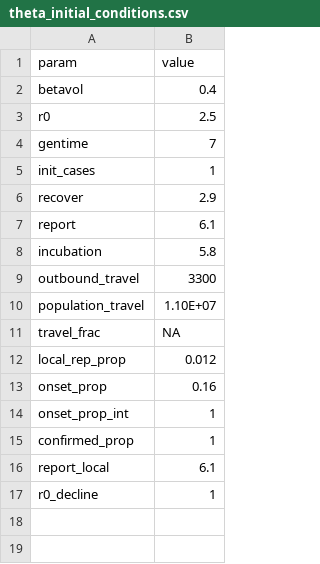
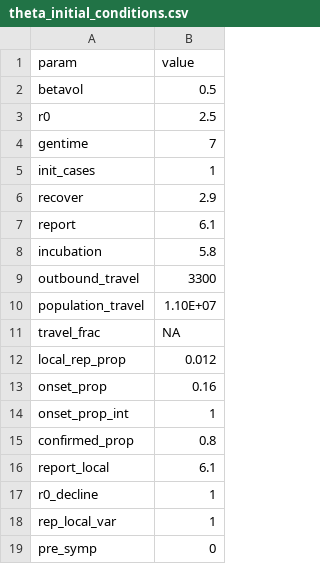
Before and after one commit to adamkucharski/2020-ncov, a CSV file: stoch_model/inputs/theta_initial_conditions.csv, drawn as a sheet.

```diff
--- a/stoch_model/inputs/theta_initial_conditions.csv
+++ b/stoch_model/inputs/theta_initial_conditions.csv
@@ -1,3 +1,3 @@
 param,value
-betavol,0.4
+betavol,0.5
 r0,2.5
@@ -14,4 +14,6 @@ onset_prop,0.16
 onset_prop_int,1
-confirmed_prop,1
+confirmed_prop,0.8
 report_local,6.1
 r0_decline,1
+rep_local_var,1
+pre_symp,0
```
Also changed, not shown: stoch_model/data/hubei_confirmed_cases.csv, 9 other files.
